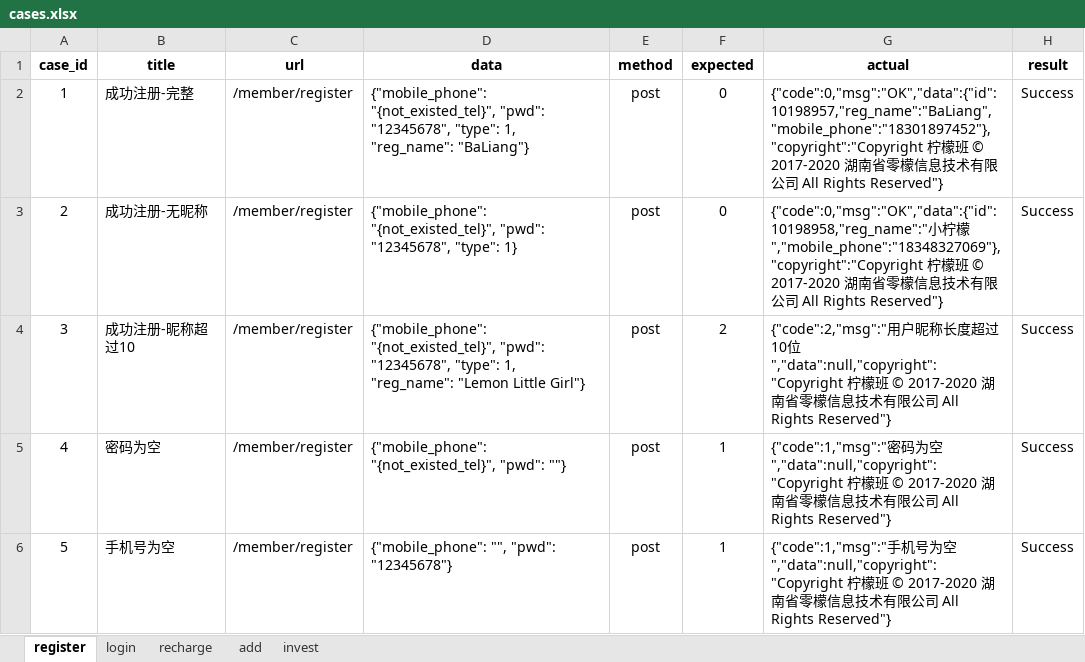
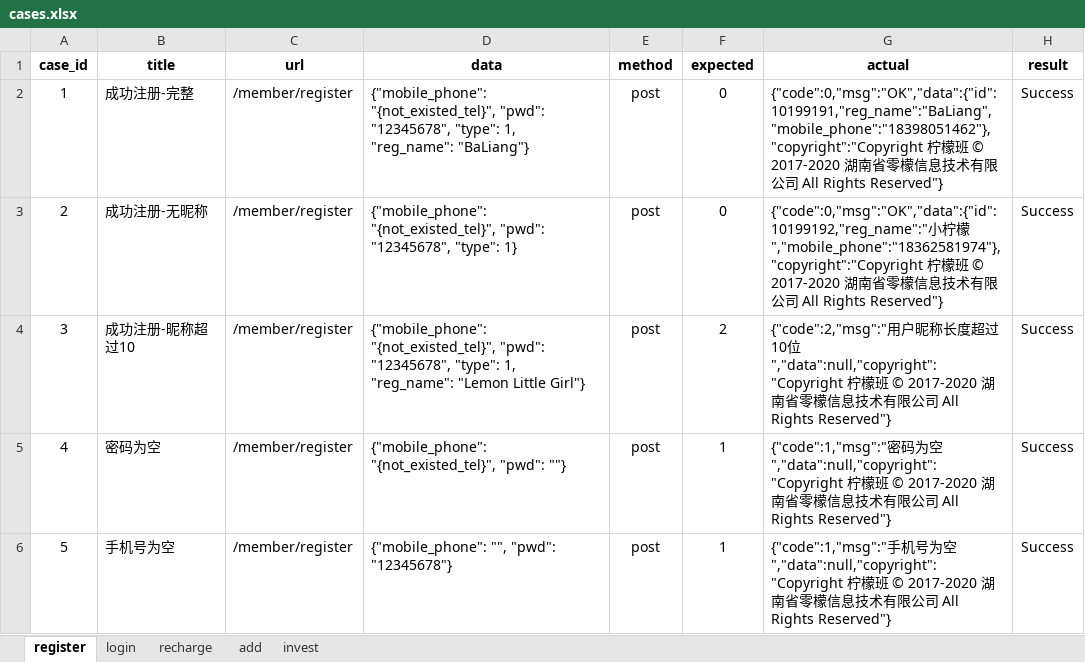
Before and after one commit to OMEN001/Lemon_Api_Test, an Excel workbook: data/cases.xlsx, sheet register, drawn as a sheet; only a part is shown; values as stored, in another font and other column widths than the file's, no borders; the diff names each change by its address in the sheet, - before the commit and + after, or states it on an @@ line.

```diff
--- a/data/cases.xlsx (sheet register)
+++ b/data/cases.xlsx (sheet register)
-G2 (actual): {"code":0,"msg":"OK","data":{"id":10198957,"reg_name":"BaLiang","mobile_phone":"18301897452"},"copyright":"Copyright 柠檬…
+G2 (actual): {"code":0,"msg":"OK","data":{"id":10199191,"reg_name":"BaLiang","mobile_phone":"18398051462"},"copyright":"Copyright 柠檬…
-G3 (actual): {"code":0,"msg":"OK","data":{"id":10198958,"reg_name":"小柠檬","mobile_phone":"18348327069"},"copyright":"Copyright 柠檬…
+G3 (actual): {"code":0,"msg":"OK","data":{"id":10199192,"reg_name":"小柠檬","mobile_phone":"18362581974"},"copyright":"Copyright 柠檬…
```
Also changed, not shown: sheet login, 18 other files.
